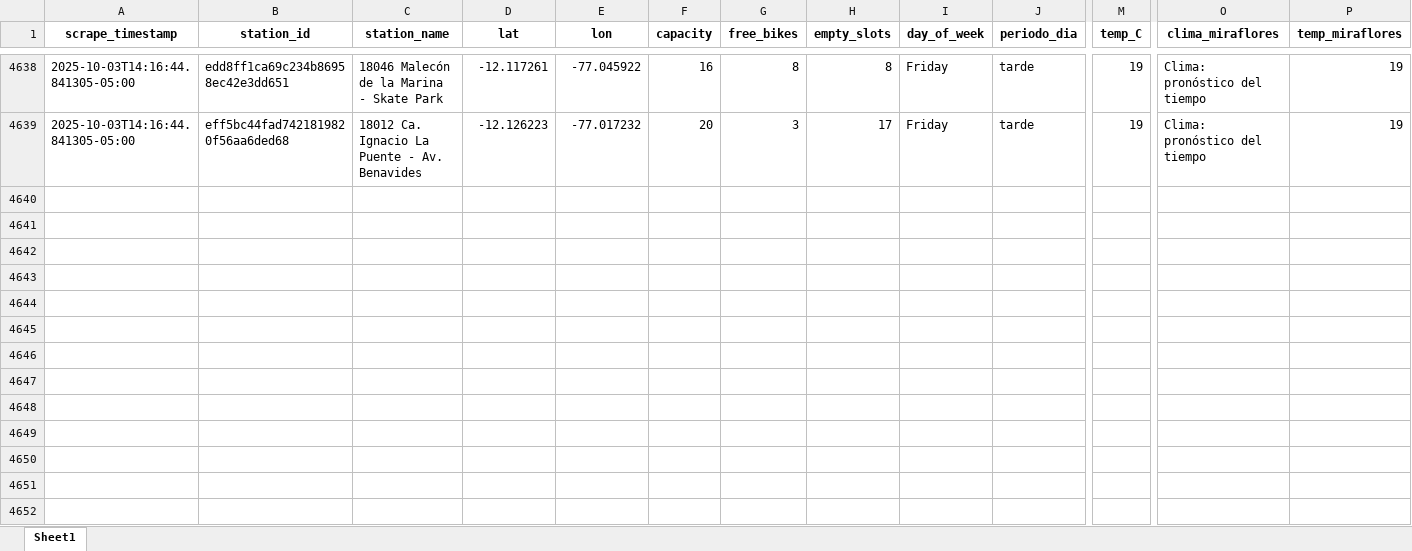
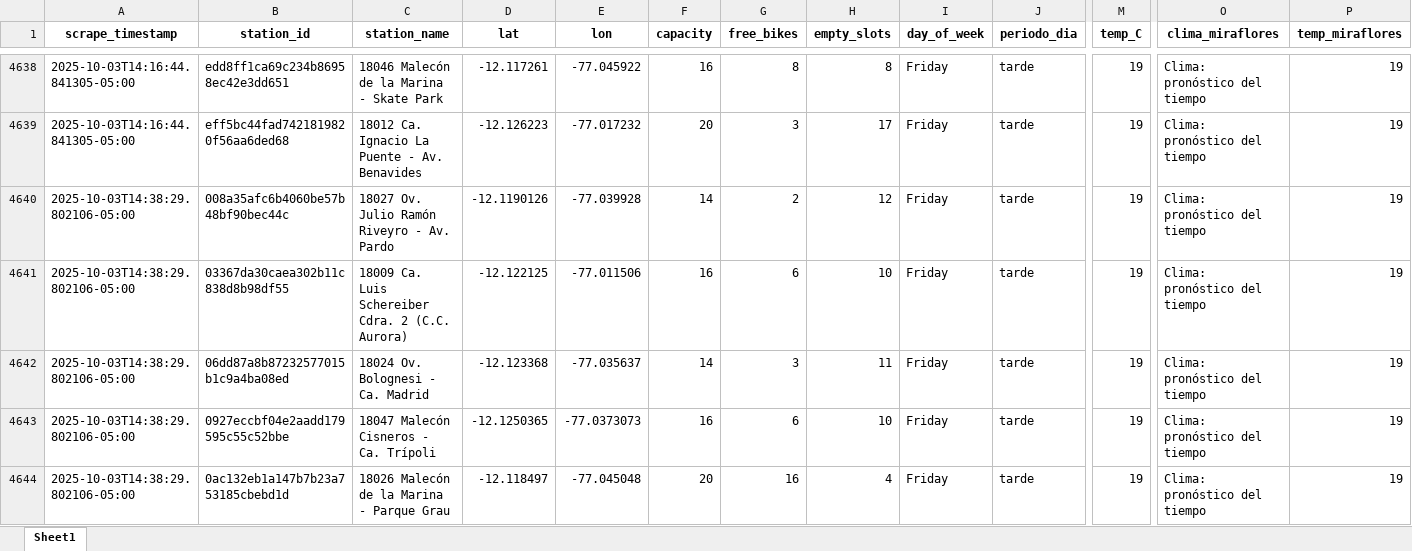
Before and after one commit to Dilan140402/Analitica-Datos, an Excel workbook: data/citybike_lima.xlsx, sheet Sheet1, drawn as a sheet; only a part is shown, gaps mark what is left out; values as stored, in another font and other column widths than the file's, no borders; rows hold the shown columns only; the diff covers the shown part only; the diff names each change by its address in the sheet, - before the commit and + after, or states it on an @@ line.

```diff
--- a/data/citybike_lima.xlsx (sheet Sheet1)
+++ b/data/citybike_lima.xlsx (sheet Sheet1)
+row 4640: 2025-10-03T14:38:29.802106-05:00 | 008a35afc6b4060be57b48bf90bec44c | 18027 Ov. Julio Ramón Riveyro - Av. Pardo | -12.1190126 | -77.039928 | 14 | 2 | 12 | Friday | tarde | 19 | Clima: pronóstico del tiempo | 19
+row 4641: 2025-10-03T14:38:29.802106-05:00 | 03367da30caea302b11c838d8b98df55 | 18009 Ca. Luis Schereiber Cdra. 2 (C.C. Aurora) | -12.122125 | -77.011506 | 16 | 6 | 10 | Friday | tarde | 19 | Clima: pronóstico del tiempo | 19
+row 4642: 2025-10-03T14:38:29.802106-05:00 | 06dd87a8b87232577015b1c9a4ba08ed | 18024 Ov. Bolognesi - Ca. Madrid | -12.123368 | -77.035637 | 14 | 3 | 11 | Friday | tarde | 19 | Clima: pronóstico del tiempo | 19
+row 4643: 2025-10-03T14:38:29.802106-05:00 | 0927eccbf04e2aadd179595c55c52bbe | 18047 Malecón Cisneros - Ca. Trípoli | -12.1250365 | -77.0373073 | 16 | 6 | 10 | Friday | tarde | 19 | Clima: pronóstico del tiempo | 19
+row 4644: 2025-10-03T14:38:29.802106-05:00 | 0ac132eb1a147b7b23a753185cbebd1d | 18026 Malecón de la Marina - Parque Grau | -12.118497 | -77.045048 | 20 | 16 | 4 | Friday | tarde | 19 | Clima: pronóstico del tiempo | 19
```
Also changed, not shown: 45 added rows elsewhere in this sheet, 1 other file.
